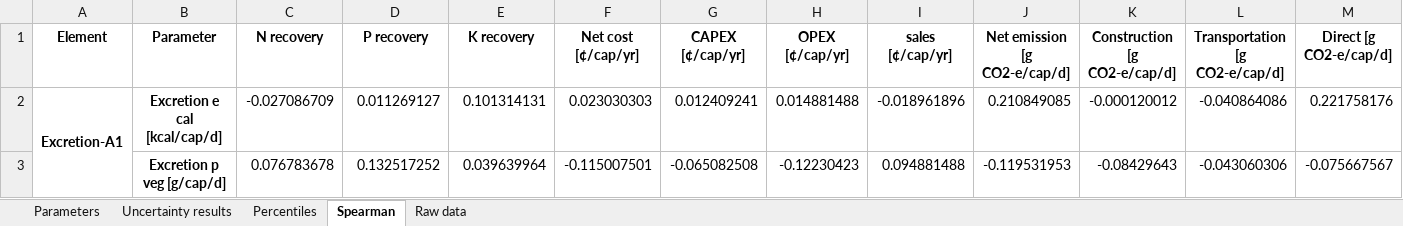
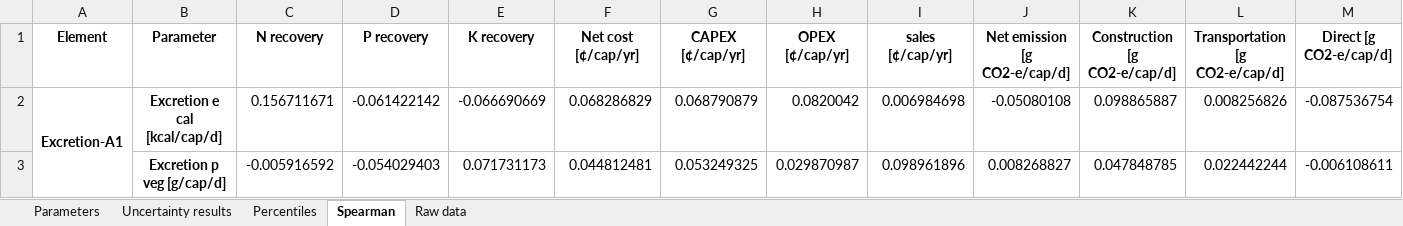
Before and after one commit to QSD-Group/QSDsan-workshop, an Excel workbook: results/sysA_uncertainties.xlsx, sheet Spearman, drawn as a sheet; only a part is shown; values as stored, in another font and other column widths than the file's, no borders; the diff covers the shown part only; the diff names each change by its address in the sheet, - before the commit and + after, or states it on an @@ line.

```diff
--- a/results/sysA_uncertainties.xlsx (sheet Spearman)
+++ b/results/sysA_uncertainties.xlsx (sheet Spearman)
-C2 (N recovery): -0.027086709
+C2 (N recovery): 0.156711671
-D2 (P recovery): 0.011269127
+D2 (P recovery): -0.061422142
-E2 (K recovery): 0.101314131
+E2 (K recovery): -0.066690669
-F2 (Net cost [¢/cap/yr]): 0.023030303
+F2 (Net cost [¢/cap/yr]): 0.068286829
-G2 (CAPEX [¢/cap/yr]): 0.012409241
+G2 (CAPEX [¢/cap/yr]): 0.068790879
-H2 (OPEX [¢/cap/yr]): 0.014881488
+H2 (OPEX [¢/cap/yr]): 0.0820042
-I2 (sales [¢/cap/yr]): -0.018961896
+I2 (sales [¢/cap/yr]): 0.006984698
-J2 (Net emission [g CO2-e/cap/d]): 0.210849085
+J2 (Net emission [g CO2-e/cap/d]): -0.05080108
-K2 (Construction [g CO2-e/cap/d]): -0.000120012
+K2 (Construction [g CO2-e/cap/d]): 0.098865887
-L2 (Transportation [g CO2-e/cap/d]): -0.040864086
+L2 (Transportation [g CO2-e/cap/d]): 0.008256826
-M2 (Direct [g CO2-e/cap/d]): 0.221758176
+M2 (Direct [g CO2-e/cap/d]): -0.087536754
-C3 (N recovery): 0.076783678
+C3 (N recovery): -0.005916592
-D3 (P recovery): 0.132517252
+D3 (P recovery): -0.054029403
-E3 (K recovery): 0.039639964
+E3 (K recovery): 0.071731173
-F3 (Net cost [¢/cap/yr]): -0.115007501
+F3 (Net cost [¢/cap/yr]): 0.044812481
-G3 (CAPEX [¢/cap/yr]): -0.065082508
+G3 (CAPEX [¢/cap/yr]): 0.053249325
-H3 (OPEX [¢/cap/yr]): -0.12230423
+H3 (OPEX [¢/cap/yr]): 0.029870987
-I3 (sales [¢/cap/yr]): 0.094881488
+I3 (sales [¢/cap/yr]): 0.098961896
-J3 (Net emission [g CO2-e/cap/d]): -0.119531953
+J3 (Net emission [g CO2-e/cap/d]): 0.008268827
-K3 (Construction [g CO2-e/cap/d]): -0.08429643
+K3 (Construction [g CO2-e/cap/d]): 0.047848785
-L3 (Transportation [g CO2-e/cap/d]): -0.043060306
+L3 (Transportation [g CO2-e/cap/d]): 0.022442244
-M3 (Direct [g CO2-e/cap/d]): -0.075667567
+M3 (Direct [g CO2-e/cap/d]): -0.006108611
```
Also changed, not shown: 998 edited cells elsewhere in this sheet, sheet Raw data, sheet Parameters, sheet Uncertainty results, sheet Percentiles, results/performance_scores.xlsx, results/sysB_uncertainties.xlsx, 4 other files.
